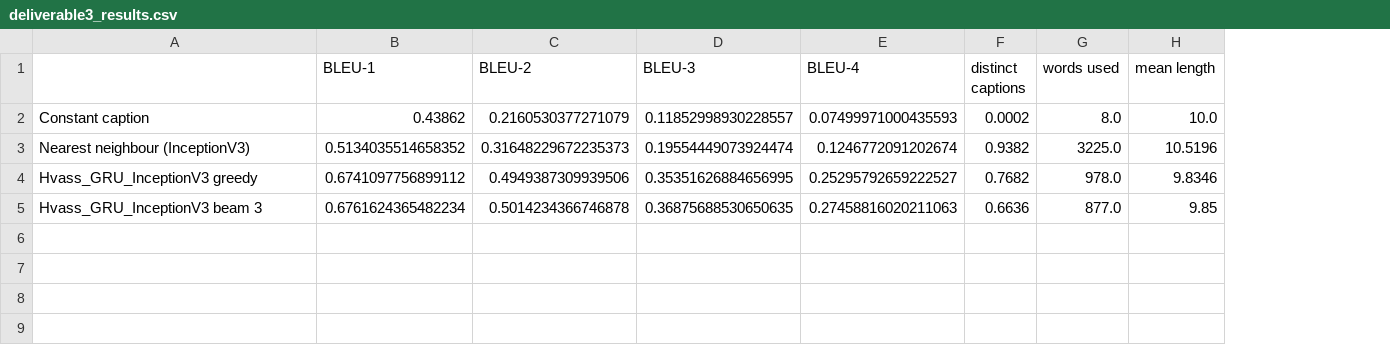
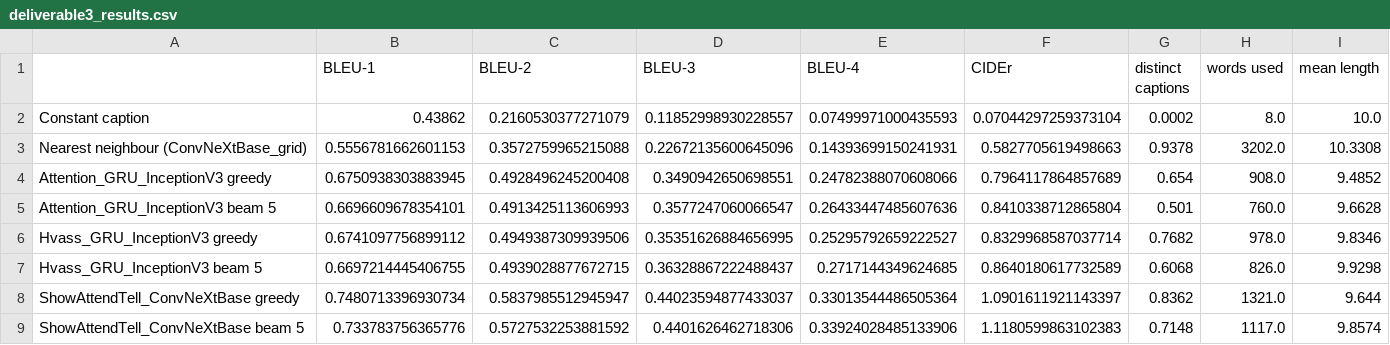
Before and after one commit to KelianDFDB/cesi-a5-leyenda-kelian-yusuf-richard, a CSV file: results/deliverable3_results.csv, drawn as a sheet; removed rows and columns are numbered as before the commit, all else as after; the diff names each change by its address in the sheet, - before the commit and + after, or states it on an @@ line.

Commit message:
ConvNeXtBase

```diff
--- a/results/deliverable3_results.csv
+++ b/results/deliverable3_results.csv
+column F (CIDEr), row 2: 0.07044297259373104; row 6: 0.8329968587037714
-row 3: Nearest neighbour (InceptionV3) | 0.5134035514658352 | 0.31648229672235373 | 0.19554449073924474 | 0.1246772091202674 | 0.9382 | 3225.0 | 10.5196
+row 3: Nearest neighbour (ConvNeXtBase_grid) | 0.5556781662601153 | 0.3572759965215088 | 0.22672135600645096 | 0.14393699150241931 | 0.5827705619498663 | 0.9378 | 3202.0 | 10.3308
+row 4: Attention_GRU_InceptionV3 greedy | 0.6750938303883945 | 0.4928496245200408 | 0.3490942650698551 | 0.24782388070608066 | 0.7964117864857689 | 0.654 | 908.0 | 9.4852
+row 5: Attention_GRU_InceptionV3 beam 5 | 0.6696609678354101 | 0.4913425113606993 | 0.3577247060066547 | 0.26433447485607636 | 0.8410338712865804 | 0.501 | 760.0 | 9.6628
-row 5: Hvass_GRU_InceptionV3 beam 3 | 0.6761624365482234 | 0.5014234366746878 | 0.36875688530650635 | 0.27458816020211063 | 0.6636 | 877.0 | 9.85
+row 7: Hvass_GRU_InceptionV3 beam 5 | 0.6697214445406755 | 0.4939028877672715 | 0.36328867222488437 | 0.2717144349624685 | 0.8640180617732589 | 0.6068 | 826.0 | 9.9298
+row 8: ShowAttendTell_ConvNeXtBase greedy | 0.7480713396930734 | 0.5837985512945947 | 0.44023594877433037 | 0.33013544486505364 | 1.0901611921143397 | 0.8362 | 1321.0 | 9.644
+row 9: ShowAttendTell_ConvNeXtBase beam 5 | 0.733783756365776 | 0.5727532253881592 | 0.4401626462718306 | 0.33924028485133906 | 1.1180599863102383 | 0.7148 | 1117.0 | 9.8574
```
Also changed, not shown: 11 other files.
